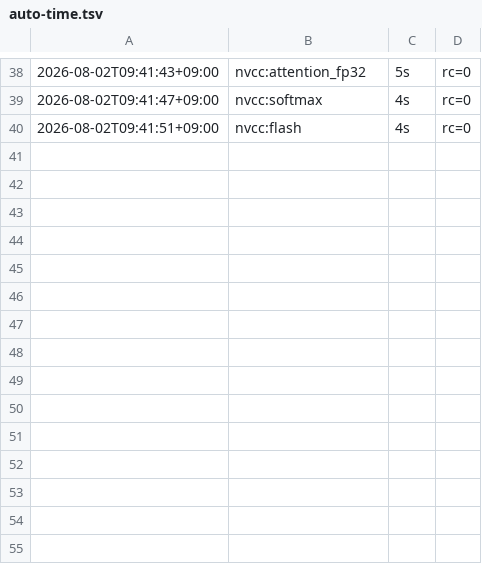
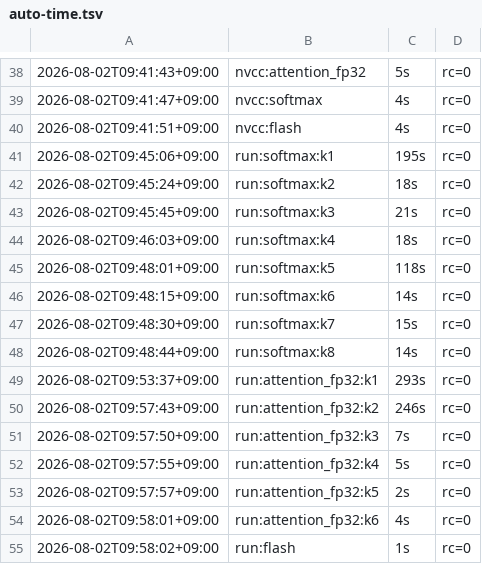
Before and after one commit to blueriver1972/kernel-bridge, a TSV file: logs/auto-time.tsv, drawn as a sheet; only a part is shown, gaps mark what is left out; the diff names each change by its address in the sheet, - before the commit and + after, or states it on an @@ line.

Commit message:
Phase 1 완료: GTX 970 기준선 15/15 PASS
측정 17분, 실패 0건. 정확도 기준선 확보.
  softmax   8/8 PASS  (최속 커널8: 9.86 ms)
  attention 6/6 PASS  (최속 커널6: 4.21 ms)
  flash     PASS      (max_rel_err 1.72e-06, 0.99 ms, 270 GFLOP/s)

자체 작성한 flash 하네스가 처음으로 실제 실행됐고 CPU 레퍼런스 대조를
통과했다. fast-math intrinsic 을 쓰고도 상대오차 1.7e-06 으로
허용치(1e-3) 대비 여유가 크다.

원본과 다른 조건 두 가지 — MI300X 에 반드시 맞춰야 한다:
  1) bf16 제거 → 전 구간 fp32 (sm_52 는 __nv_bfloat16 미지원).
     MI300X 는 FP32_ONLY=1 로 빌드할 것.
  2) B=8 → B=2 (Windows TDR. B=8·B=4 는 커널이 강제 종료된다).
     MI300X 도 LLMC_B=2 로 맞출 것.
  sm_52 에는 TF32 하드웨어가 없어 이번 기준선은 자동으로 fp32 대 fp32 다.

성능 숫자는 헤드라인에 쓰지 않는다. 2014년 게이밍 카드와 데이터센터
칩의 24~47배 격차는 이식 품질이 아니라 하드웨어 세대 차이다.
성능 비교는 A100/H100 재측정 후에만 발표한다 — baseline.md 에 명시.

```diff
--- a/logs/auto-time.tsv
+++ b/logs/auto-time.tsv
+row 41: 2026-08-02T09:45:06+09:00 | run:softmax:k1 | 195s | rc=0
+row 42: 2026-08-02T09:45:24+09:00 | run:softmax:k2 | 18s | rc=0
+row 43: 2026-08-02T09:45:45+09:00 | run:softmax:k3 | 21s | rc=0
+row 44: 2026-08-02T09:46:03+09:00 | run:softmax:k4 | 18s | rc=0
+row 45: 2026-08-02T09:48:01+09:00 | run:softmax:k5 | 118s | rc=0
+row 46: 2026-08-02T09:48:15+09:00 | run:softmax:k6 | 14s | rc=0
+row 47: 2026-08-02T09:48:30+09:00 | run:softmax:k7 | 15s | rc=0
+row 48: 2026-08-02T09:48:44+09:00 | run:softmax:k8 | 14s | rc=0
+row 49: 2026-08-02T09:53:37+09:00 | run:attention_fp32:k1 | 293s | rc=0
+row 50: 2026-08-02T09:57:43+09:00 | run:attention_fp32:k2 | 246s | rc=0
+row 51: 2026-08-02T09:57:50+09:00 | run:attention_fp32:k3 | 7s | rc=0
+row 52: 2026-08-02T09:57:55+09:00 | run:attention_fp32:k4 | 5s | rc=0
+row 53: 2026-08-02T09:57:57+09:00 | run:attention_fp32:k5 | 2s | rc=0
+row 54: 2026-08-02T09:58:01+09:00 | run:attention_fp32:k6 | 4s | rc=0
+row 55: 2026-08-02T09:58:02+09:00 | run:flash | 1s | rc=0
```
Also changed, not shown: 17 other files.
